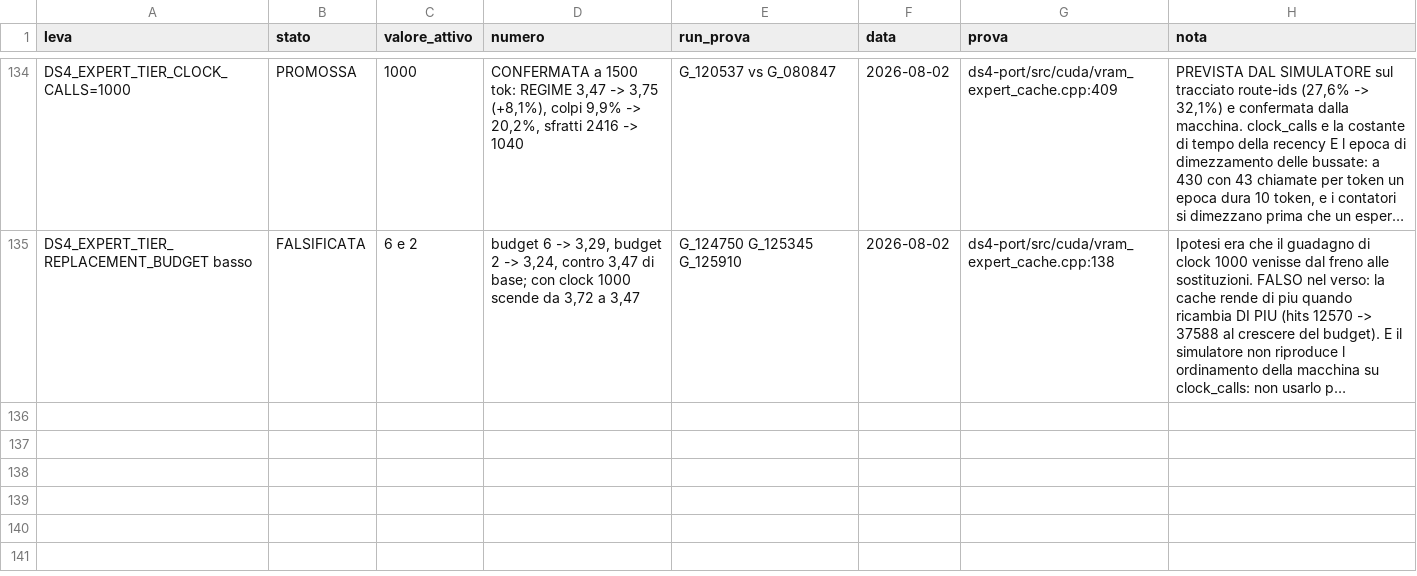
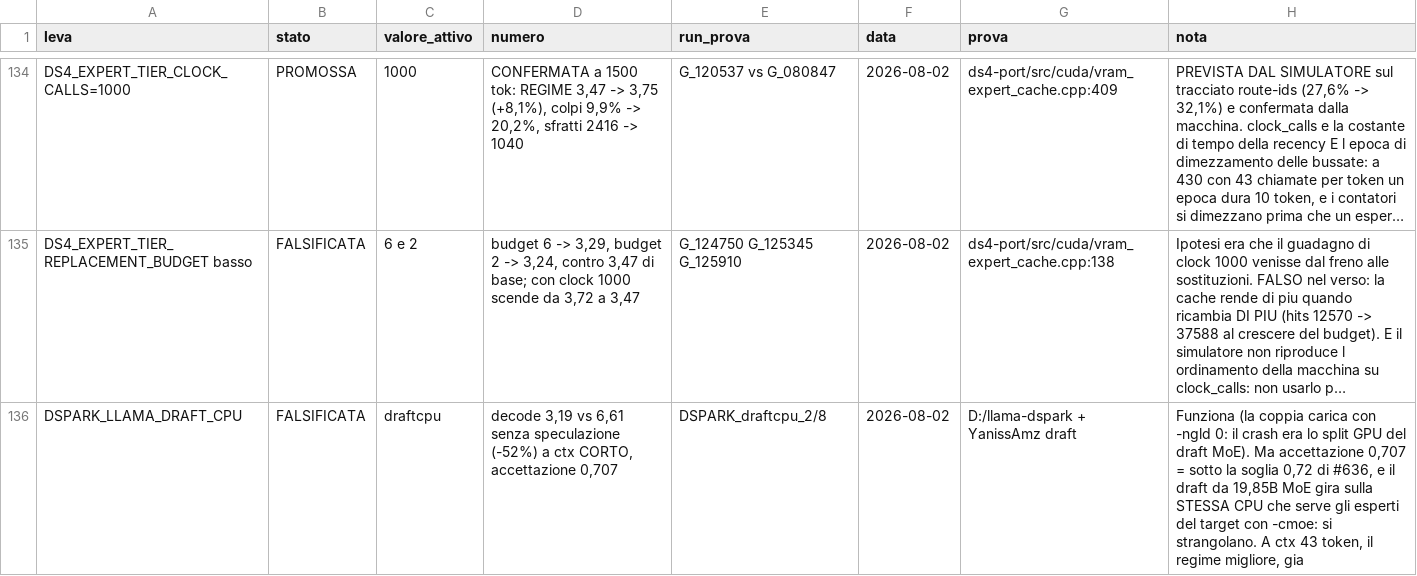
Before and after one commit to imanu86/moe-aggressive-commit, a TSV file: .microbench/leve_stato/LEVE_STATO.tsv, drawn as a sheet; only a part is shown, gaps mark what is left out; long unchanged cells end in …; the diff names each change by its address in the sheet, - before the commit and + after, or states it on an @@ line.

```diff
--- a/.microbench/leve_stato/LEVE_STATO.tsv
+++ b/.microbench/leve_stato/LEVE_STATO.tsv
+row 136: DSPARK_LLAMA_DRAFT_CPU | FALSIFICATA | draftcpu | decode 3,19 vs 6,61 senza speculazione (-52%) a ctx CORTO, accettazione 0,707 | DSPARK_draftcpu_2/8 | 2026-08-02 | D:/llama-dspark + YanissAmz draft | Funziona (la coppia carica con -ngld 0: il crash era lo split GPU del draft MoE). Ma accettazione 0,707 = sotto la soglia 0,72 di #636, e il draft da 19,85B MoE gira sulla STESSA CPU che serve gli esperti del target con -cmoe: si strangolano. A ctx 43 token, il regime migliore, gia
```
Also changed, not shown: 2 other files.
